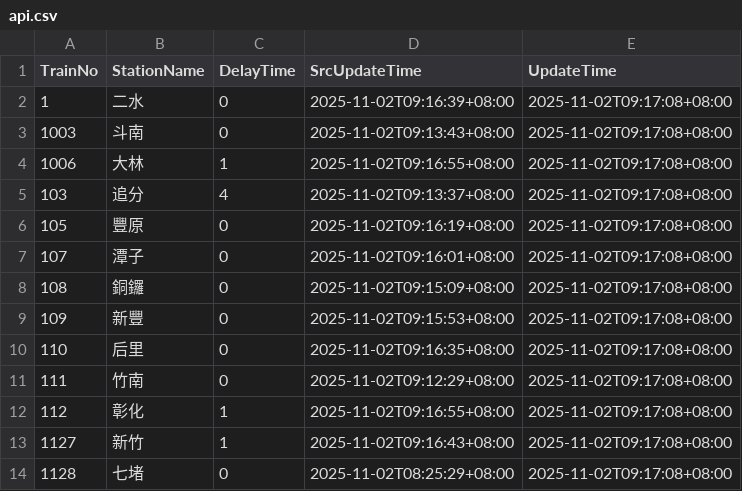
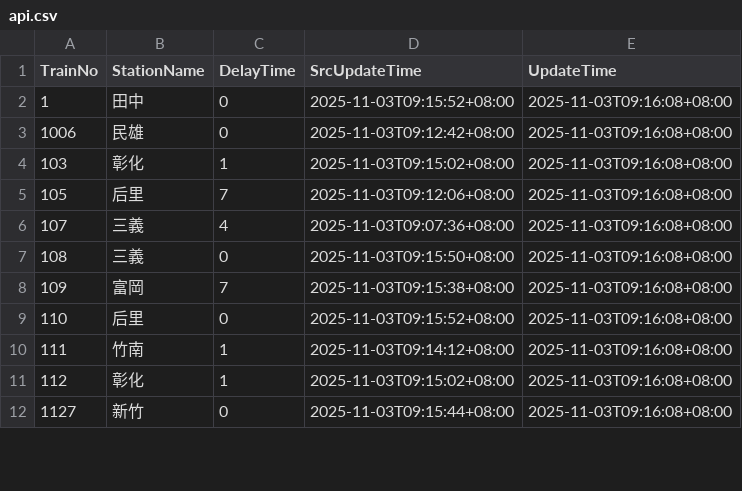
Before and after one commit to funfun0912/Open-Platform-Software-Mid, a CSV file: api.csv, drawn as a sheet; only a part is shown; the diff covers the shown part only.

Commit message:
Update data

```diff
--- a/api.csv
+++ b/api.csv
@@ -1,14 +1,12 @@
 TrainNo,StationName,DelayTime,SrcUpdateTime,UpdateTime
-1,二水,0,2025-11-02T09:16:39+08:00,2025-11-02T09:17:08+08:00
-1003,斗南,0,2025-11-02T09:13:43+08:00,2025-11-02T09:17:08+08:00
-1006,大林,1,2025-11-02T09:16:55+08:00,2025-11-02T09:17:08+08:00
-103,追分,4,2025-11-02T09:13:37+08:00,2025-11-02T09:17:08+08:00
-105,豐原,0,2025-11-02T09:16:19+08:00,2025-11-02T09:17:08+08:00
-107,潭子,0,2025-11-02T09:16:01+08:00,2025-11-02T09:17:08+08:00
-108,銅鑼,0,2025-11-02T09:15:09+08:00,2025-11-02T09:17:08+08:00
-109,新豐,0,2025-11-02T09:15:53+08:00,2025-11-02T09:17:08+08:00
-110,后里,0,2025-11-02T09:16:35+08:00,2025-11-02T09:17:08+08:00
-111,竹南,0,2025-11-02T09:12:29+08:00,2025-11-02T09:17:08+08:00
-112,彰化,1,2025-11-02T09:16:55+08:00,2025-11-02T09:17:08+08:00
-1127,新竹,1,2025-11-02T09:16:43+08:00,2025-11-02T09:17:08+08:00
-1128,七堵,0,2025-11-02T08:25:29+08:00,2025-11-02T09:17:08+08:00
+1,田中,0,2025-11-03T09:15:52+08:00,2025-11-03T09:16:08+08:00
+1006,民雄,0,2025-11-03T09:12:42+08:00,2025-11-03T09:16:08+08:00
+103,彰化,1,2025-11-03T09:15:02+08:00,2025-11-03T09:16:08+08:00
+105,后里,7,2025-11-03T09:12:06+08:00,2025-11-03T09:16:08+08:00
+107,三義,4,2025-11-03T09:07:36+08:00,2025-11-03T09:16:08+08:00
+108,三義,0,2025-11-03T09:15:50+08:00,2025-11-03T09:16:08+08:00
+109,富岡,7,2025-11-03T09:15:38+08:00,2025-11-03T09:16:08+08:00
+110,后里,0,2025-11-03T09:15:52+08:00,2025-11-03T09:16:08+08:00
+111,竹南,1,2025-11-03T09:14:12+08:00,2025-11-03T09:16:08+08:00
+112,彰化,1,2025-11-03T09:15:02+08:00,2025-11-03T09:16:08+08:00
+1127,新竹,0,2025-11-03T09:15:44+08:00,2025-11-03T09:16:08+08:00
```
Also changed, not shown: 3 added rows, 1 removed row and 49 edited cells elsewhere in this file.
